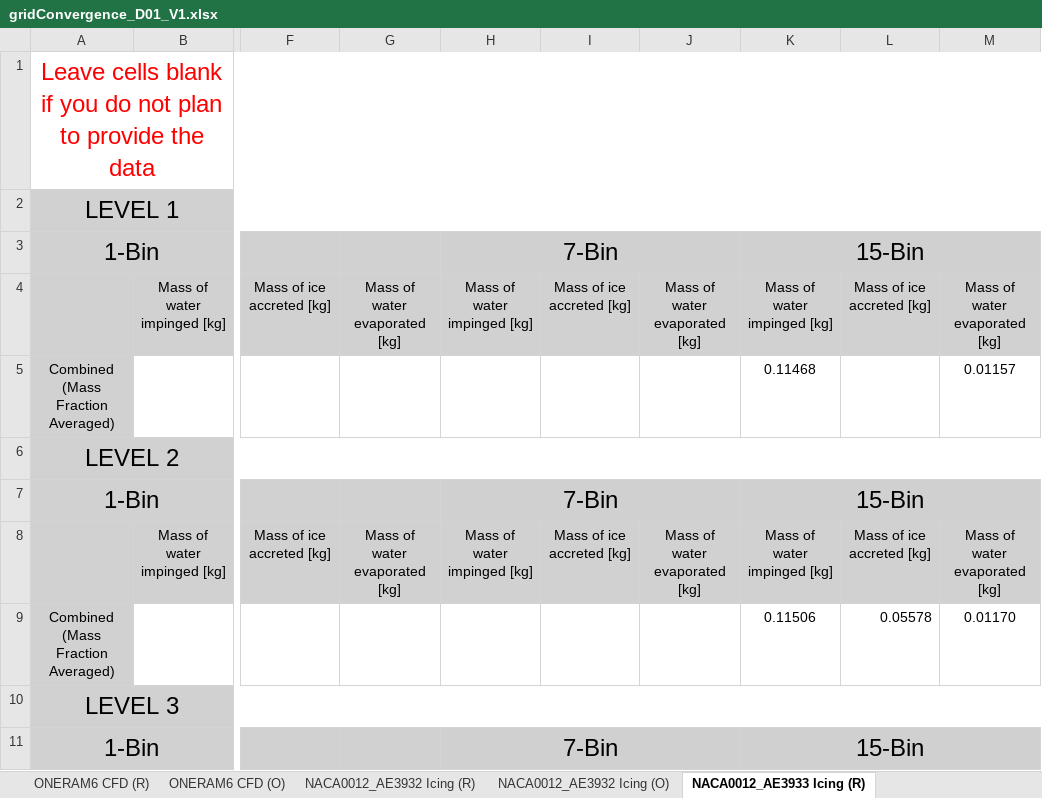
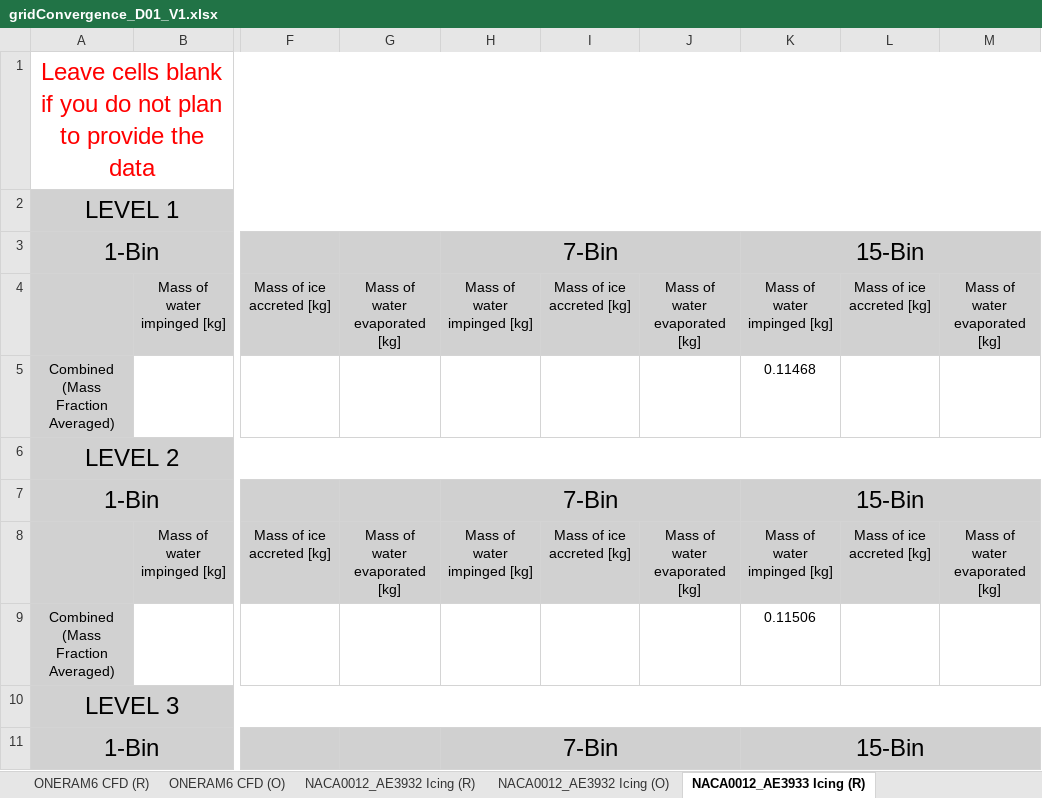
Before and after one commit to kzayni/postProcessingData, an Excel workbook: 006_DASSAULT_AETHER/gridConvergence_D01_V1.xlsx, sheet NACA0012_AE3933 Icing (R), drawn as a sheet; only a part is shown, gaps mark what is left out; values as stored, in another font and other column widths than the file's, no borders; the diff names each change by its address in the sheet, - before the commit and + after, or states it on an @@ line.

Commit message:
First draft of naca0012 presentation

```diff
--- a/006_DASSAULT_AETHER/gridConvergence_D01_V1.xlsx (sheet NACA0012_AE3933 Icing (R))
+++ b/006_DASSAULT_AETHER/gridConvergence_D01_V1.xlsx (sheet NACA0012_AE3933 Icing (R))
-M5: 0.01157
+M5: (empty)
-L9: 0.05578
+L9: (empty)
-M9: 0.01170
+M9: (empty)
```
Also changed, not shown: sheet NACA0012_AE3932 Icing (R), 14 other files.
